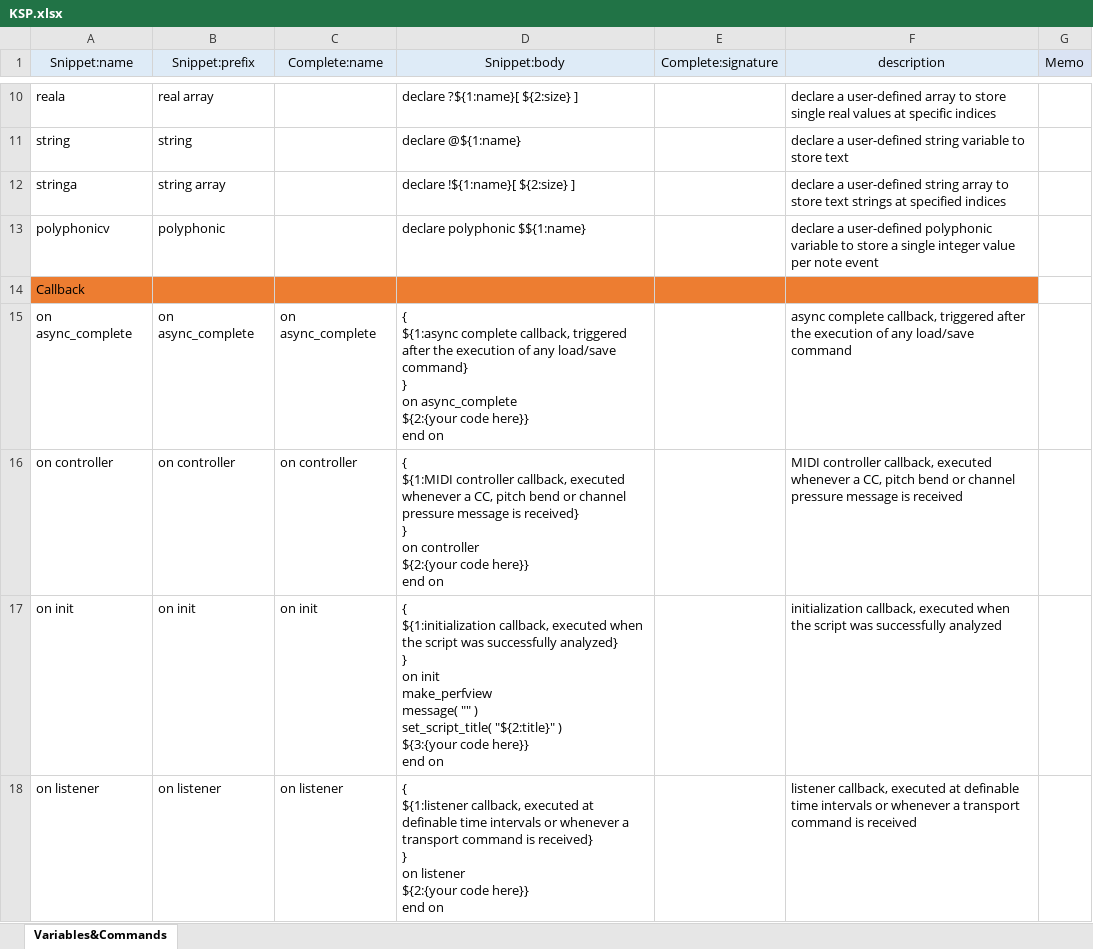
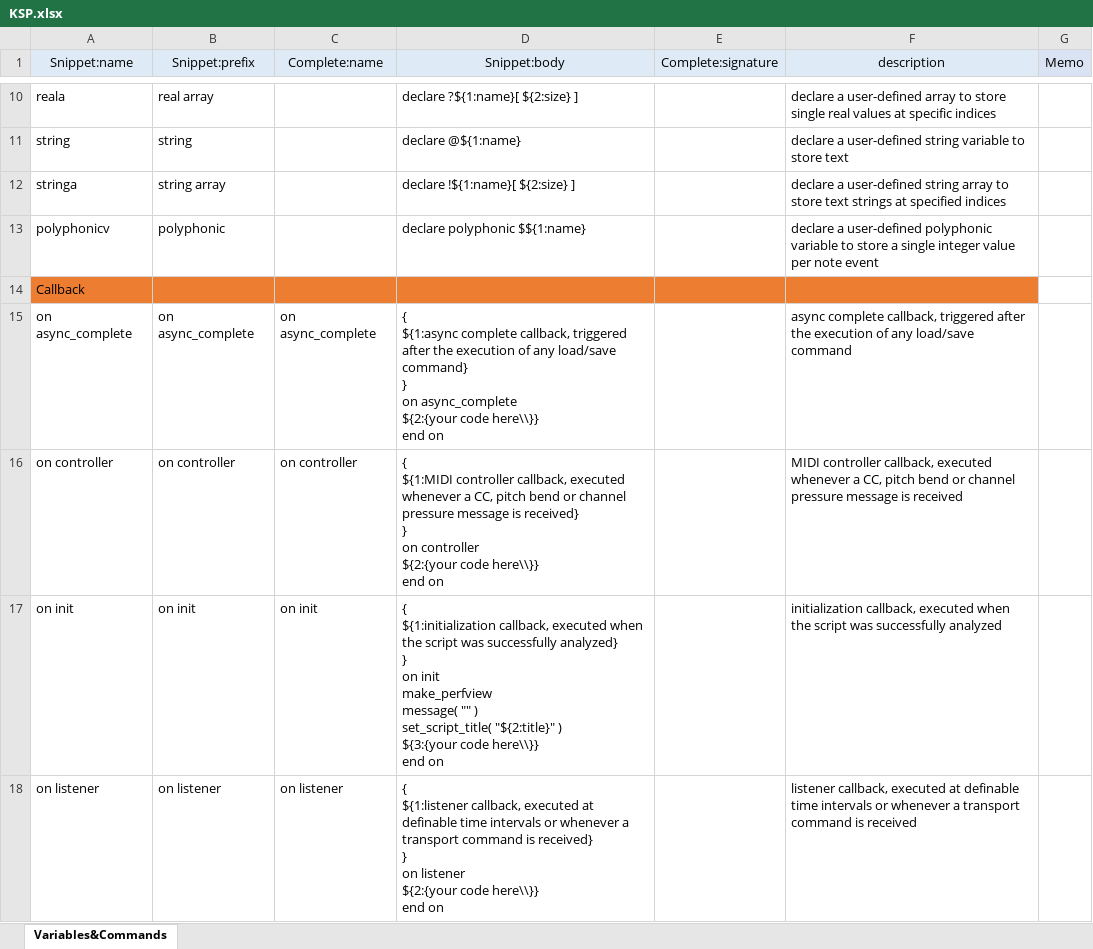
Before and after one commit to r-koubou/vscode-ksp, an Excel workbook: data/KSP.xlsx, sheet Variables&Commands, drawn as a sheet; only a part is shown, gaps mark what is left out; values as stored, in another font and other column widths than the file's, no borders; ↵ is a line break in a cell; the diff covers the shown part only; the diff names each change by its address in the sheet, - before the commit and + after, or states it on an @@ line.

```diff
--- a/data/KSP.xlsx (sheet Variables&Commands)
+++ b/data/KSP.xlsx (sheet Variables&Commands)
-D15 (Snippet:body): …${2:{your code here}} ↵ end on
+D15 (Snippet:body): …${2:{your code here\\}} ↵ end on
-D16 (Snippet:body): …${2:{your code here}} ↵ end on
+D16 (Snippet:body): …${2:{your code here\\}} ↵ end on
-D17 (Snippet:body): …${3:{your code here}} ↵ end on
+D17 (Snippet:body): …${3:{your code here\\}} ↵ end on
-D18 (Snippet:body): …${2:{your code here}} ↵ end on
+D18 (Snippet:body): …${2:{your code here\\}} ↵ end on
```
Also changed, not shown: 16 edited cells elsewhere in this sheet, 21 other files.
